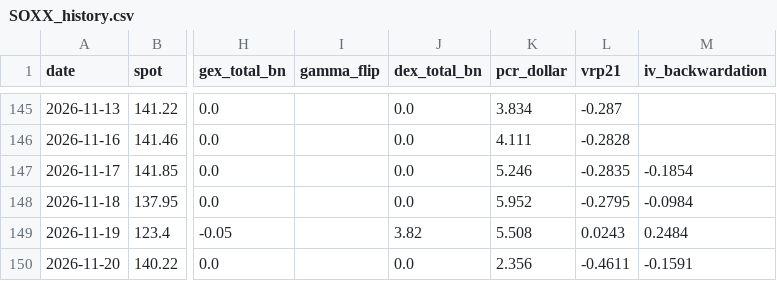
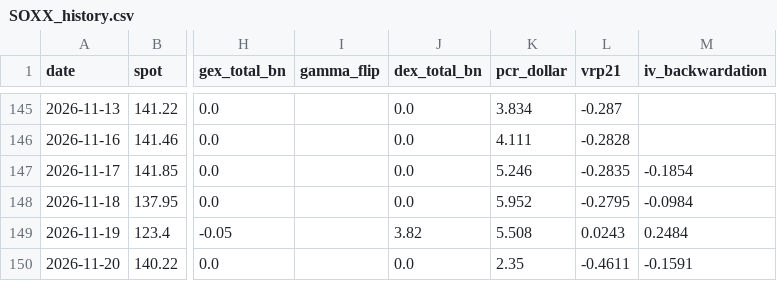
Before and after one commit to dsh0920-sys/Repository-name-options-dashboard, a CSV file: data/history/SOXX_history.csv, drawn as a sheet; only a part is shown, gaps mark what is left out; the diff names each change by its address in the sheet, - before the commit and + after, or states it on an @@ line.

```diff
--- a/data/history/SOXX_history.csv
+++ b/data/history/SOXX_history.csv
-K150 (pcr_dollar): 2.356
+K150 (pcr_dollar): 2.35
```
Also changed, not shown: 4 other files.
